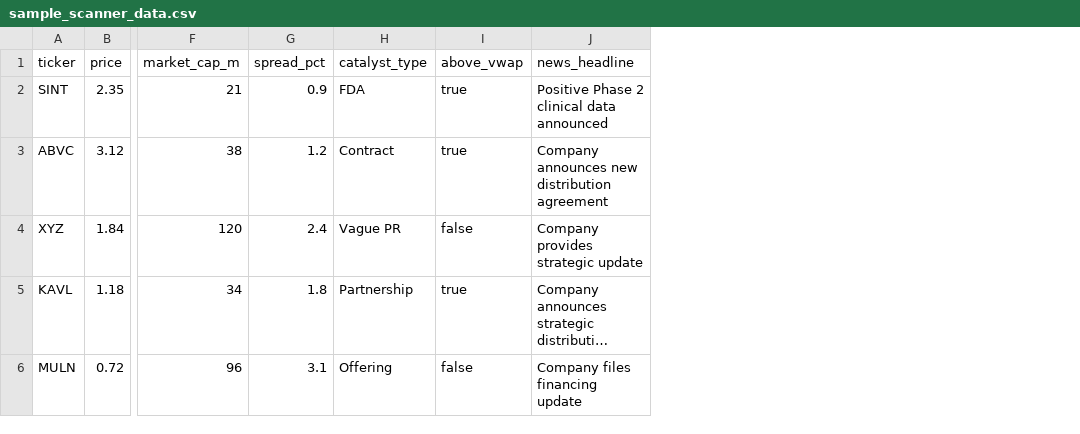
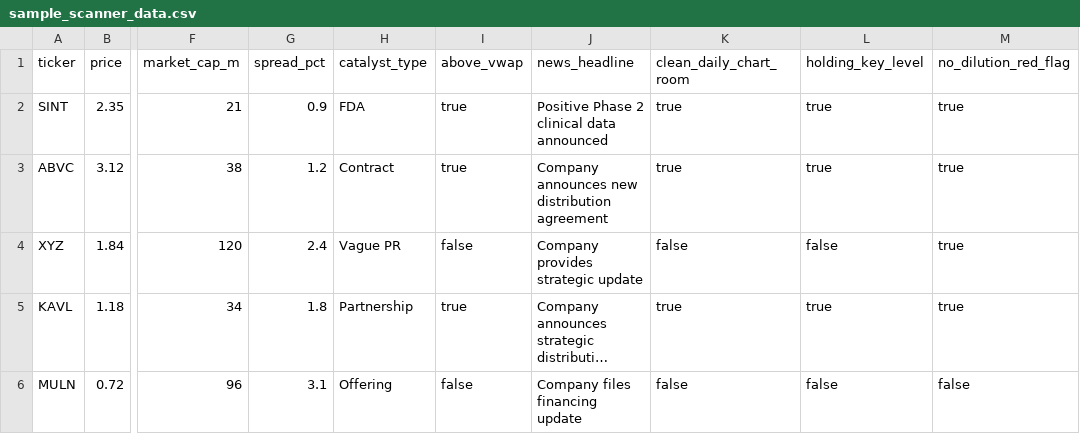
Before and after one commit to powah/investor, a CSV file: data/sample_scanner_data.csv, drawn as a sheet; only a part is shown, gaps mark what is left out; long unchanged cells end in …; the diff names each change by its address in the sheet, - before the commit and + after, or states it on an @@ line.

Commit message:
local manual-data system (gpt 5.6 sol ultra code)

```diff
--- a/data/sample_scanner_data.csv
+++ b/data/sample_scanner_data.csv
+column K (clean_daily_chart_room), rows 2-6: true | true | false | true | false
+column L (holding_key_level), rows 2-6: true | true | false | true | false
+column M (no_dilution_red_flag), rows 2-6: true | true | true | true | false
```
Also changed, not shown: 22 other files.
